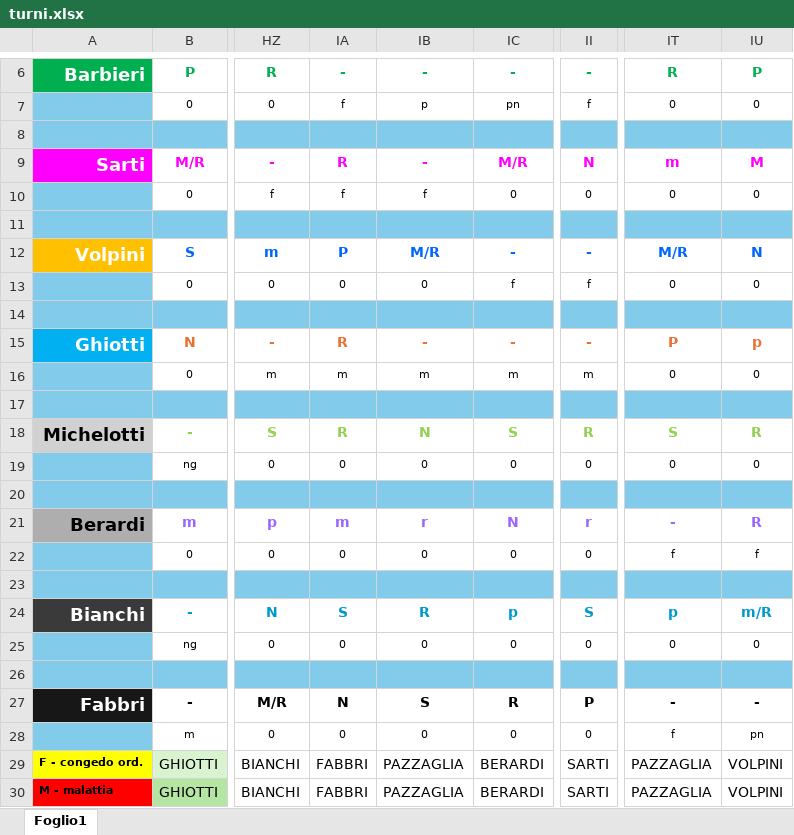
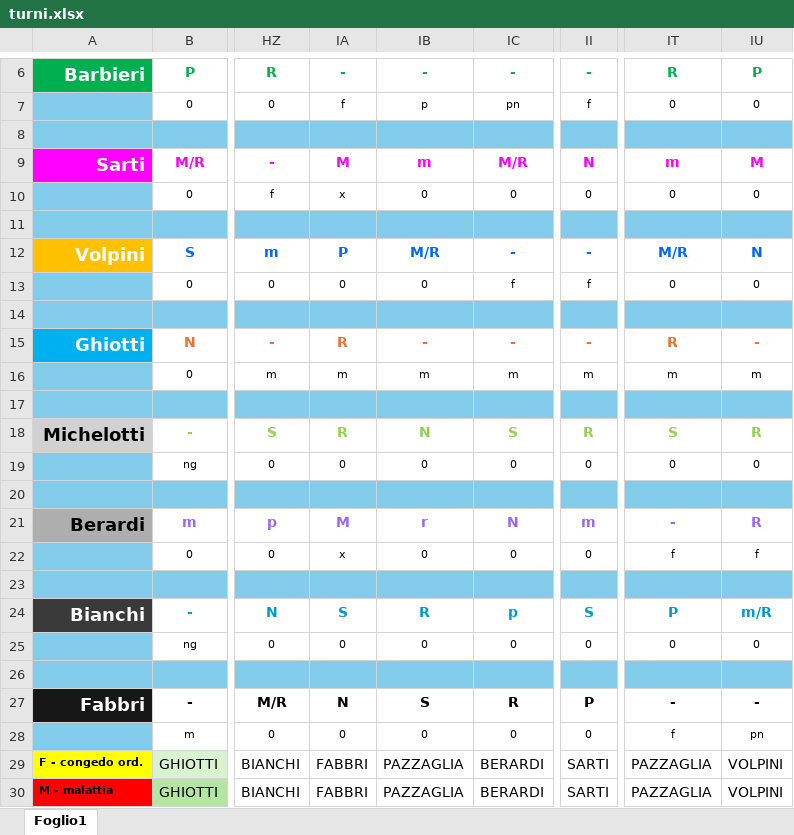
Before and after one commit to centrale118rsm-code/Turni-Autisti-2026-Rsm, an Excel workbook: turni.xlsx, sheet Foglio1, drawn as a sheet; only a part is shown, gaps mark what is left out; values as stored, in another font and other column widths than the file's, no borders; charts and pictures and conditional formats not drawn; the diff names each change by its address in the sheet, - before the commit and + after, or states it on an @@ line.

Commit message:
Add files via upload

```diff
--- a/turni.xlsx (sheet Foglio1)
+++ b/turni.xlsx (sheet Foglio1)
-IA9: R
+IA9: M
-IB9: -
+IB9: m
-IA10: f
+IA10: x
-IB10: f
+IB10: 0
-IT15: P
+IT15: R
-IU15: p
+IU15: -
-IT16: 0
+IT16: m
-IU16: 0
+IU16: m
-IA21: m
+IA21: M
-II21: r
+II21: m
-IA22: 0
+IA22: x
-IT24: p
+IT24: P
```
